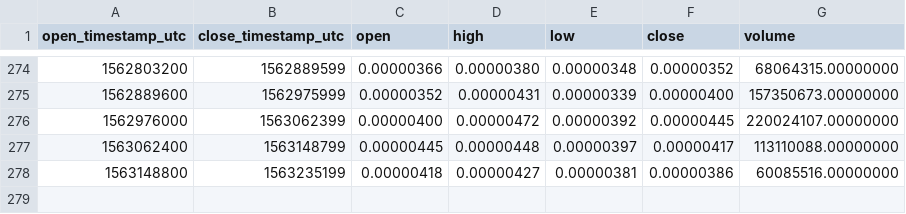
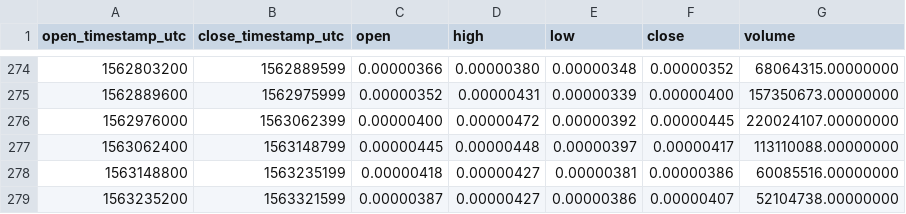
Before and after one commit to cryptobigbro/binance-RVNBTC, a CSV file: binance-RVNBTC-1d.csv, drawn as a sheet; only a part is shown, gaps mark what is left out.

```diff
--- a/binance-RVNBTC-1d.csv
+++ b/binance-RVNBTC-1d.csv
@@ -278 +278,2 @@ open_timestamp_utc,close_timestamp_utc,open,high,low,close,volume
 1563148800,1563235199,0.00000418,0.00000427,0.00000381,0.00000386,60085516.00000000
+1563235200,1563321599,0.00000387,0.00000427,0.00000386,0.00000407,52104738.00000000
```
Also changed, not shown: binance-RVNBTC-1h.csv.
